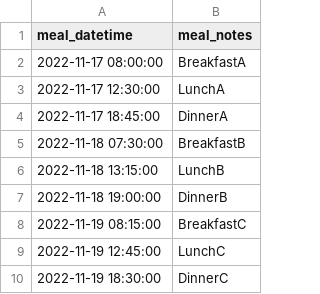
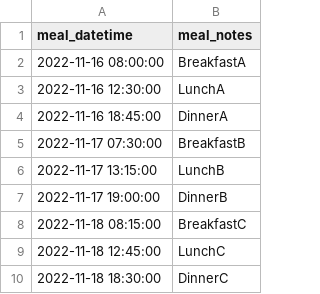
Before and after one commit to nidhog/glyco, a CSV file: examples/data/out_meals.csv, drawn as a sheet.

```diff
--- a/examples/data/out_meals.csv
+++ b/examples/data/out_meals.csv
@@ -1,10 +1,10 @@
 meal_datetime,meal_notes
-2022-11-17 08:00:00,BreakfastA
-2022-11-17 12:30:00,LunchA
-2022-11-17 18:45:00,DinnerA
-2022-11-18 07:30:00,BreakfastB
-2022-11-18 13:15:00,LunchB
-2022-11-18 19:00:00,DinnerB
-2022-11-19 08:15:00,BreakfastC
-2022-11-19 12:45:00,LunchC
-2022-11-19 18:30:00,DinnerC
+2022-11-16 08:00:00,BreakfastA
+2022-11-16 12:30:00,LunchA
+2022-11-16 18:45:00,DinnerA
+2022-11-17 07:30:00,BreakfastB
+2022-11-17 13:15:00,LunchB
+2022-11-17 19:00:00,DinnerB
+2022-11-18 08:15:00,BreakfastC
+2022-11-18 12:45:00,LunchC
+2022-11-18 18:30:00,DinnerC
```
Also changed, not shown: 7 other files.
